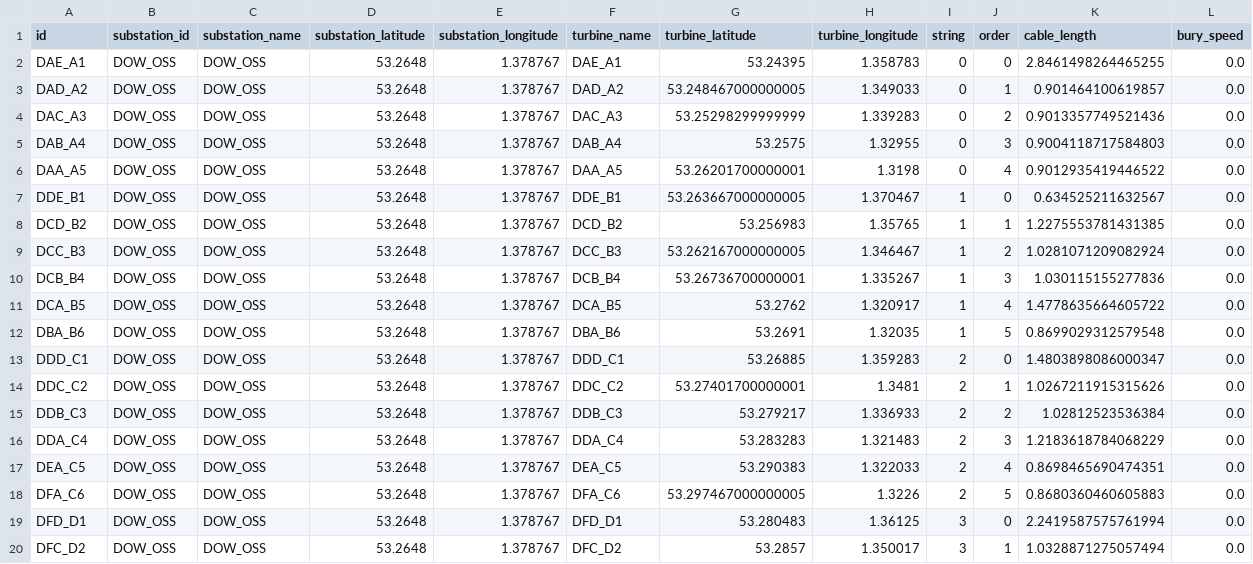
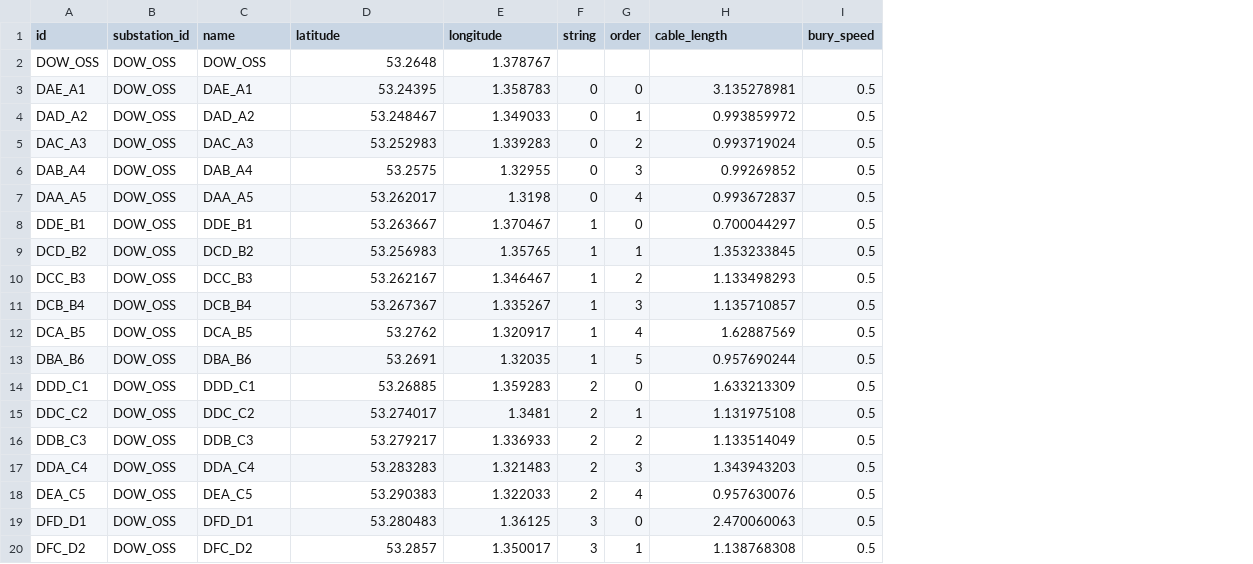
Before and after one commit to WISDEM/ORBIT, a CSV file: library/cables/dudgeon_custom.csv, drawn as a sheet; only a part is shown; removed rows and columns are numbered as before the commit, all else as after; the diff covers the shown part only; the diff names each change by its address in the sheet, - before the commit and + after, or states it on an @@ line.

```diff
--- a/library/cables/dudgeon_custom.csv
+++ b/library/cables/dudgeon_custom.csv
-column C (substation_name), rows 2-17: all DOW_OSS; rows 19-20: DOW_OSS | DOW_OSS
-column D (substation_latitude), rows 2-17: all 53.2648; rows 19-20: 53.2648 | 53.2648
-column E (substation_longitude), rows 2-17: all 1.378767; rows 19-20: 1.378767 | 1.378767
-C1: turbine_name
+C1: name
-D1: turbine_latitude
+D1: latitude
-E1: turbine_longitude
+E1: longitude
+row 2: DOW_OSS | DOW_OSS | DOW_OSS | 53.2648 | 1.378767
-H3 (cable_length): 2.8461498264465255
+H3 (cable_length): 3.135278981
-I3:I18 (bury_speed): 0.0
+I3:I18 (bury_speed): 0.5
-D4 (latitude): 53.248467000000005
+D4 (latitude): 53.248467
-H4 (cable_length): 0.901464100619857
+H4 (cable_length): 0.993859972
-D5 (latitude): 53.25298299999999
+D5 (latitude): 53.252983
-H5 (cable_length): 0.9013357749521436
+H5 (cable_length): 0.993719024
-H6 (cable_length): 0.9004118717584803
+H6 (cable_length): 0.99269852
-D7 (latitude): 53.26201700000001
+D7 (latitude): 53.262017
-H7 (cable_length): 0.9012935419446522
+H7 (cable_length): 0.993672837
-D8 (latitude): 53.263667000000005
+D8 (latitude): 53.263667
-H8 (cable_length): 0.634525211632567
+H8 (cable_length): 0.700044297
-H9 (cable_length): 1.2275553781431385
+H9 (cable_length): 1.353233845
-D10 (latitude): 53.262167000000005
+D10 (latitude): 53.262167
-H10 (cable_length): 1.0281071209082924
+H10 (cable_length): 1.133498293
-D11 (latitude): 53.26736700000001
+D11 (latitude): 53.267367
-H11 (cable_length): 1.030115155277836
+H11 (cable_length): 1.135710857
-H12 (cable_length): 1.4778635664605722
+H12 (cable_length): 1.62887569
-H13 (cable_length): 0.8699029312579548
+H13 (cable_length): 0.957690244
-H14 (cable_length): 1.4803898086000347
+H14 (cable_length): 1.633213309
-D15 (latitude): 53.27401700000001
+D15 (latitude): 53.274017
-H15 (cable_length): 1.0267211915315626
+H15 (cable_length): 1.131975108
-H16 (cable_length): 1.02812523536384
+H16 (cable_length): 1.133514049
-H17 (cable_length): 1.2183618784068229
+H17 (cable_length): 1.343943203
-H18 (cable_length): 0.8698465690474351
+H18 (cable_length): 0.957630076
-row 18: DFA_C6 | DOW_OSS | DOW_OSS | 53.2648 | 1.378767 | DFA_C6 | 53.297467000000005 | 1.3226 | 2 | 5 | 0.8680360460605883 | 0.0
-H19 (cable_length): 2.2419587575761994
+H19 (cable_length): 2.470060063
-I19:I20 (bury_speed): 0.0
+I19:I20 (bury_speed): 0.5
-H20 (cable_length): 1.0328871275057494
+H20 (cable_length): 1.138768308
```
Also changed, not shown: 1 added row and 116 edited cells elsewhere in this file, 9 other files.
